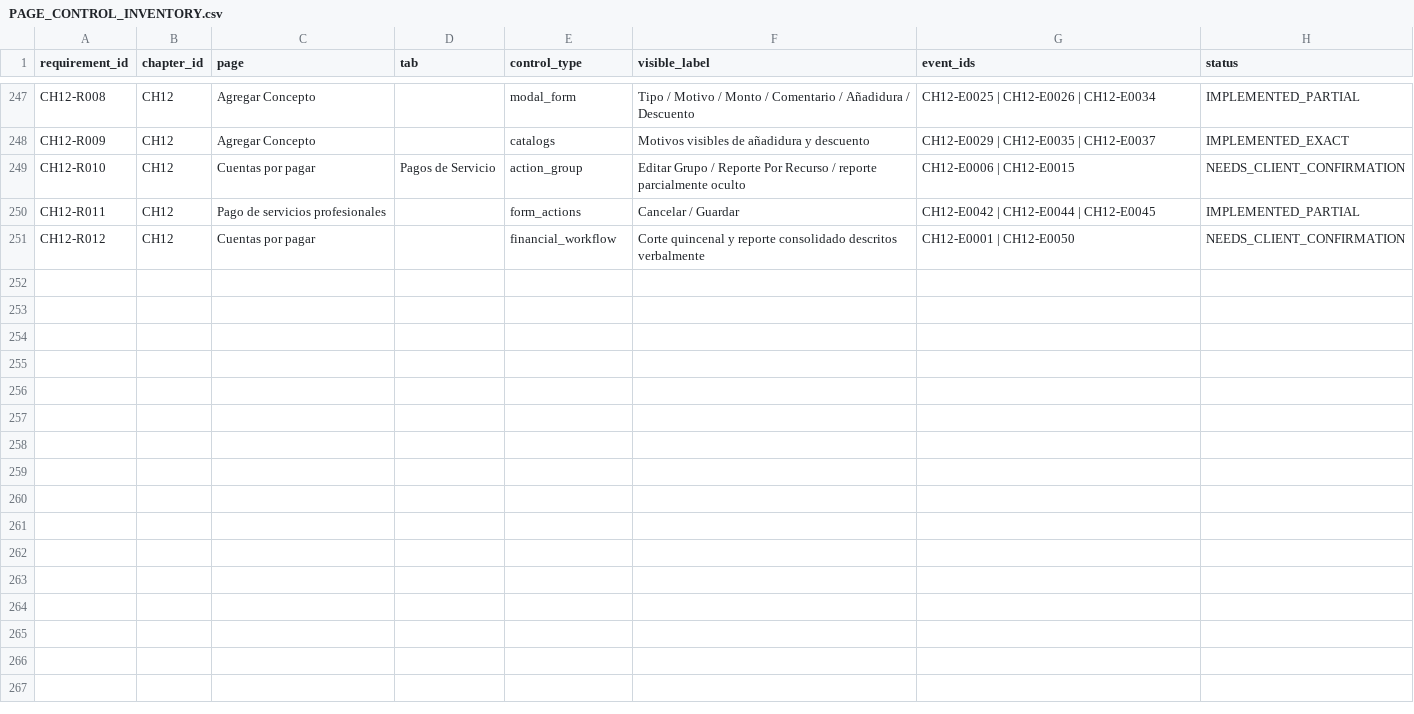
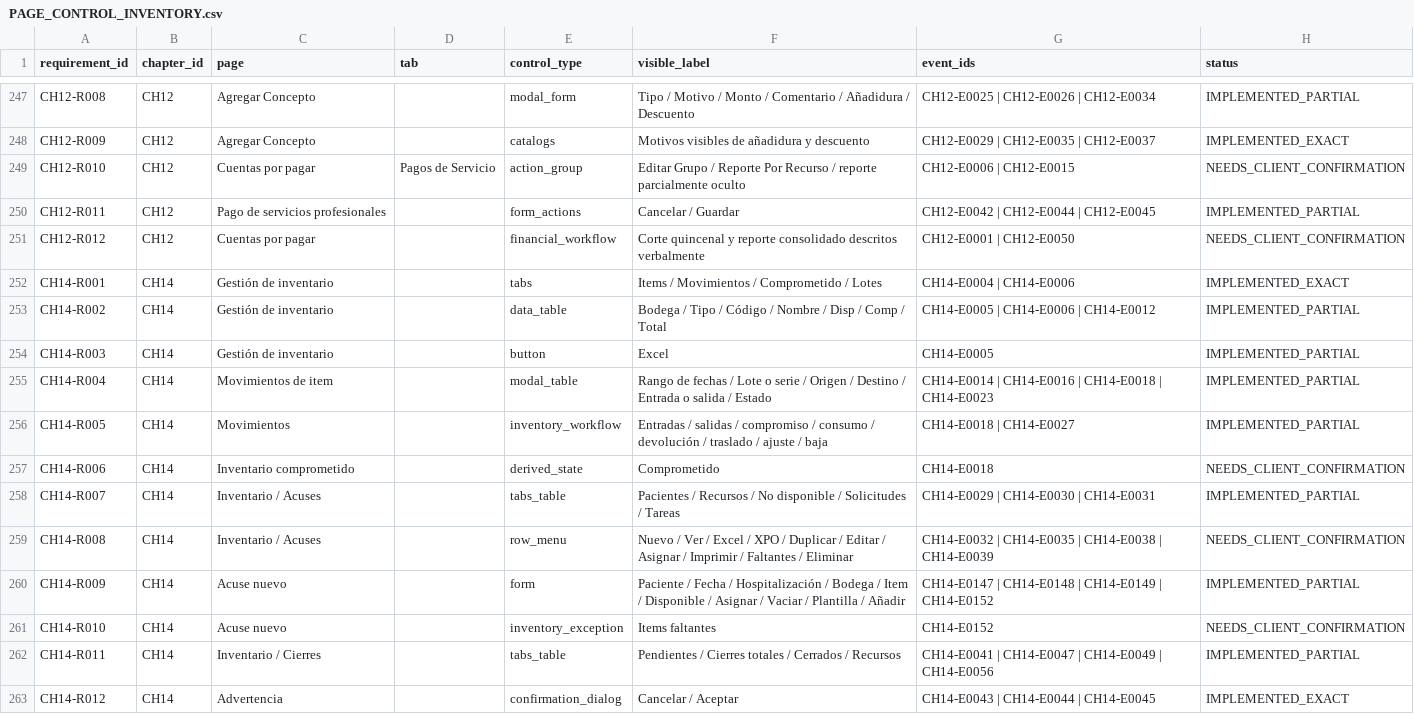
Before and after one commit to CLinqui7/analiza-en-casa, a CSV file: docs/parity/PAGE_CONTROL_INVENTORY.csv, drawn as a sheet; only a part is shown, gaps mark what is left out; the diff covers the shown part only.

Commit message:
chore: checkpoint exact parity through CH14

```diff
--- a/docs/parity/PAGE_CONTROL_INVENTORY.csv
+++ b/docs/parity/PAGE_CONTROL_INVENTORY.csv
@@ -251 +251,13 @@
 "CH12-R012","CH12","Cuentas por pagar","","financial_workflow","Corte quincenal y reporte consolidado descritos verbalmente","CH12-E0001 | CH12-E0050","NEEDS_CLIENT_CONFIRMATION"
+"CH14-R001","CH14","Gestión de inventario","","tabs","Items / Movimientos / Comprometido / Lotes","CH14-E0004 | CH14-E0006","IMPLEMENTED_EXACT"
+"CH14-R002","CH14","Gestión de inventario","","data_table","Bodega / Tipo / Código / Nombre / Disp / Comp / Total","CH14-E0005 | CH14-E0006 | CH14-E0012","IMPLEMENTED_PARTIAL"
+"CH14-R003","CH14","Gestión de inventario","","button","Excel","CH14-E0005","IMPLEMENTED_PARTIAL"
+"CH14-R004","CH14","Movimientos de item","","modal_table","Rango de fechas / Lote o serie / Origen / Destino / Entrada o salida / Estado","CH14-E0014 | CH14-E0016 | CH14-E0018 | CH14-E0023","IMPLEMENTED_PARTIAL"
+"CH14-R005","CH14","Movimientos","","inventory_workflow","Entradas / salidas / compromiso / consumo / devolución / traslado / ajuste / baja","CH14-E0018 | CH14-E0027","IMPLEMENTED_PARTIAL"
+"CH14-R006","CH14","Inventario comprometido","","derived_state","Comprometido","CH14-E0018","NEEDS_CLIENT_CONFIRMATION"
+"CH14-R007","CH14","Inventario / Acuses","","tabs_table","Pacientes / Recursos / No disponible / Solicitudes / Tareas","CH14-E0029 | CH14-E0030 | CH14-E0031","IMPLEMENTED_PARTIAL"
+"CH14-R008","CH14","Inventario / Acuses","","row_menu","Nuevo / Ver / Excel / XPO / Duplicar / Editar / Asignar / Imprimir / Faltantes / Eliminar","CH14-E0032 | CH14-E0035 | CH14-E0038 | CH14-E0039","NEEDS_CLIENT_CONFIRMATION"
+"CH14-R009","CH14","Acuse nuevo","","form","Paciente / Fecha / Hospitalización / Bodega / Item / Disponible / Asignar / Vaciar / Plantilla / Añadir","CH14-E0147 | CH14-E0148 | CH14-E0149 | CH14-E0152","IMPLEMENTED_PARTIAL"
+"CH14-R010","CH14","Acuse nuevo","","inventory_exception","Items faltantes","CH14-E0152","NEEDS_CLIENT_CONFIRMATION"
+"CH14-R011","CH14","Inventario / Cierres","","tabs_table","Pendientes / Cierres totales / Cerrados / Recursos","CH14-E0041 | CH14-E0047 | CH14-E0049 | CH14-E0056","IMPLEMENTED_PARTIAL"
+"CH14-R012","CH14","Advertencia","","confirmation_dialog","Cancelar / Aceptar","CH14-E0043 | CH14-E0044 | CH14-E0045","IMPLEMENTED_EXACT"
```
Also changed, not shown: 12 added rows elsewhere in this file, docs/MASTER_FEATURE_MATRIX.csv, docs/VIDEO_VS_PLATFORM_GAP_MATRIX.csv, 37 other files.
